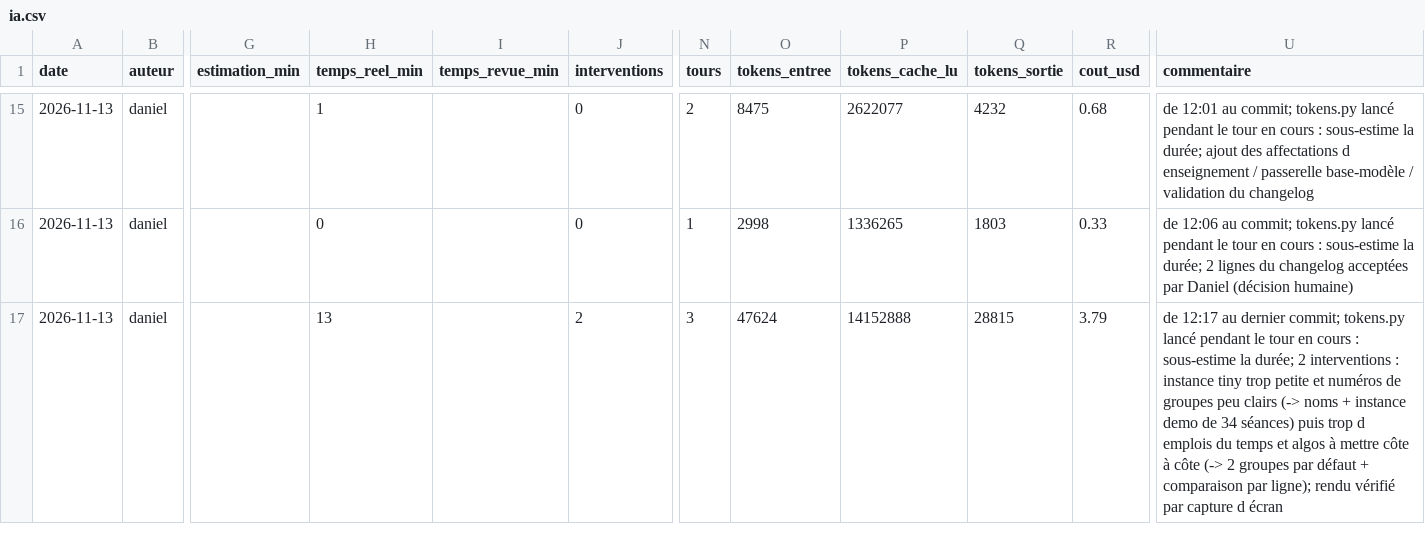
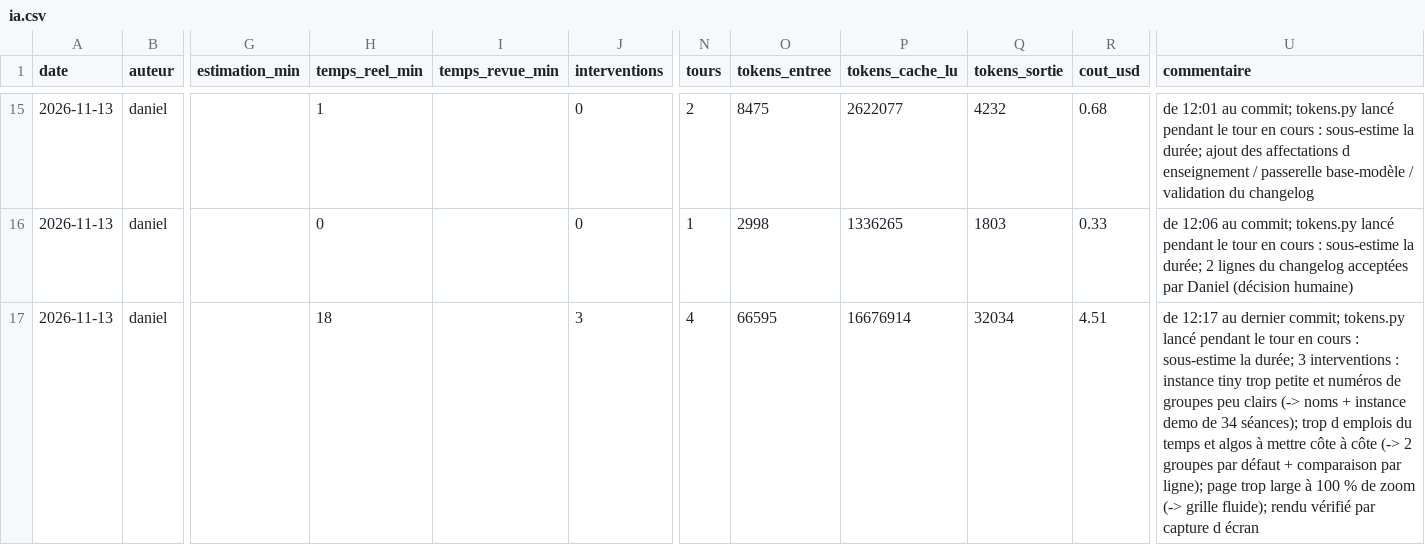
Before and after one commit to dang2b/M2-Academic-Agentic-EDT-SAE, a CSV file: journal/ia.csv, drawn as a sheet; only a part is shown, gaps mark what is left out; the diff names each change by its address in the sheet, - before the commit and + after, or states it on an @@ line.

Commit message:
docs(journal): update the schedule view task totals

```diff
--- a/journal/ia.csv
+++ b/journal/ia.csv
-H17 (temps_reel_min): 13
+H17 (temps_reel_min): 18
-J17 (interventions): 2
+J17 (interventions): 3
-N17 (tours): 3
+N17 (tours): 4
-O17 (tokens_entree): 47624
+O17 (tokens_entree): 66595
-P17 (tokens_cache_lu): 14152888
+P17 (tokens_cache_lu): 16676914
-Q17 (tokens_sortie): 28815
+Q17 (tokens_sortie): 32034
-R17 (cout_usd): 3.79
+R17 (cout_usd): 4.51
-U17 (commentaire): …la durée; 2 interventions : instance tiny trop petite et numéros de groupes peu clairs (-> noms + instance demo de 34 séances) puis trop d emplois du temps et algos à mettre côte à côte (-> 2 groupes par défaut + comparaison par ligne); rendu vérifié…
+U17 (commentaire): …la durée; 3 interventions : instance tiny trop petite et numéros de groupes peu clairs (-> noms + instance demo de 34 séances); trop d emplois du temps et algos à mettre côte à côte (-> 2 groupes par défaut + comparaison par ligne); page trop large à 100 % de zoom (-> grille fluide); rendu vérifié…
```
